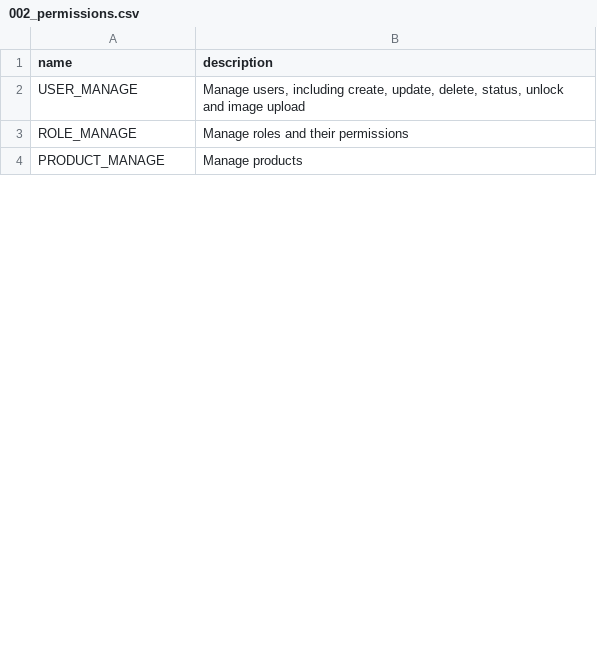
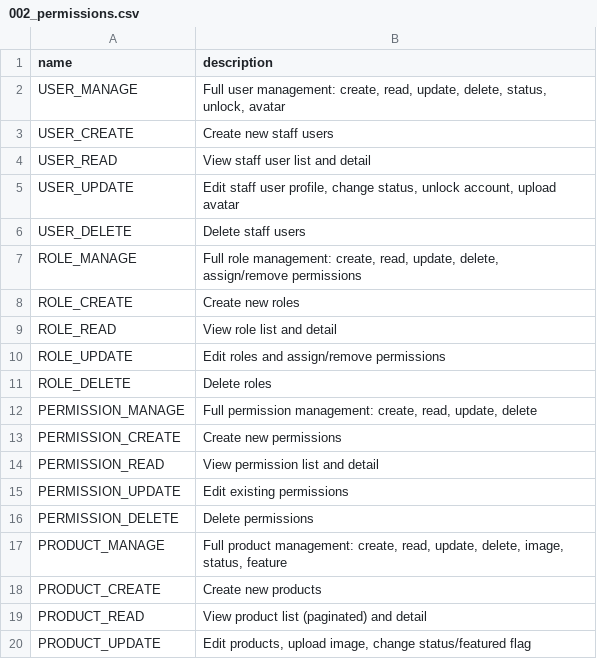
Before and after one commit to SovannaraHong/coffee-shop-backend, a CSV file: src/main/resources/db/changelog/data/002_permissions.csv, drawn as a sheet; only a part is shown; the diff covers the shown part only.

```diff
--- a/src/main/resources/db/changelog/data/002_permissions.csv
+++ b/src/main/resources/db/changelog/data/002_permissions.csv
@@ -1,4 +1,20 @@
 name,description
-USER_MANAGE,"Manage users, including create, update, delete, status, unlock and image upload"
-ROLE_MANAGE,"Manage roles and their permissions"
-PRODUCT_MANAGE,"Manage products"
+USER_MANAGE,"Full user management: create, read, update, delete, status, unlock, avatar"
+USER_CREATE,"Create new staff users"
+USER_READ,"View staff user list and detail"
+USER_UPDATE,"Edit staff user profile, change status, unlock account, upload avatar"
+USER_DELETE,"Delete staff users"
+ROLE_MANAGE,"Full role management: create, read, update, delete, assign/remove permissions"
+ROLE_CREATE,"Create new roles"
+ROLE_READ,"View role list and detail"
+ROLE_UPDATE,"Edit roles and assign/remove permissions"
+ROLE_DELETE,"Delete roles"
+PERMISSION_MANAGE,"Full permission management: create, read, update, delete"
+PERMISSION_CREATE,"Create new permissions"
+PERMISSION_READ,"View permission list and detail"
+PERMISSION_UPDATE,"Edit existing permissions"
+PERMISSION_DELETE,"Delete permissions"
+PRODUCT_MANAGE,"Full product management: create, read, update, delete, image, status, feature"
+PRODUCT_CREATE,"Create new products"
+PRODUCT_READ,"View product list (paginated) and detail"
+PRODUCT_UPDATE,"Edit products, upload image, change status/featured flag"
```
Also changed, not shown: 59 added rows, 3 removed rows and 2 edited cells elsewhere in this file, src/main/resources/db/changelog/data/005_users.csv, 27 other files.
